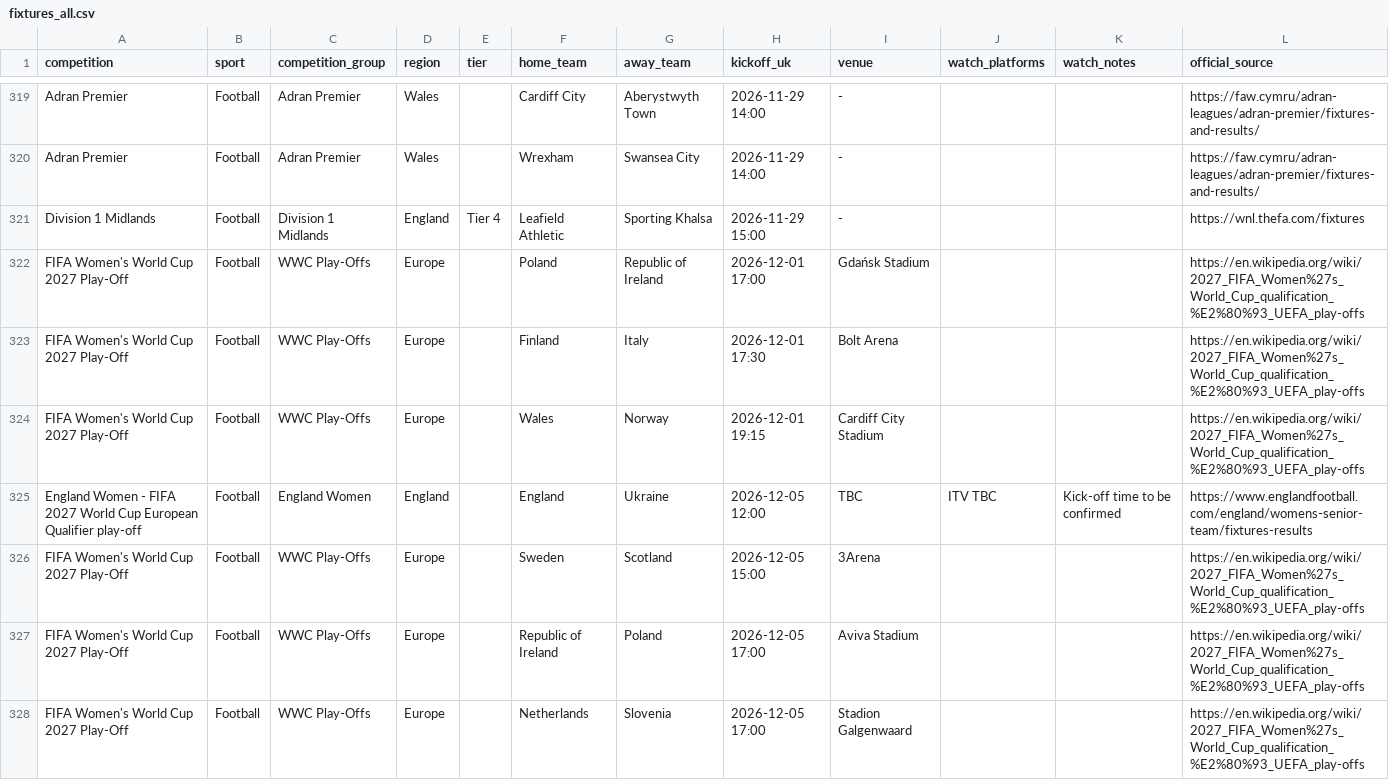
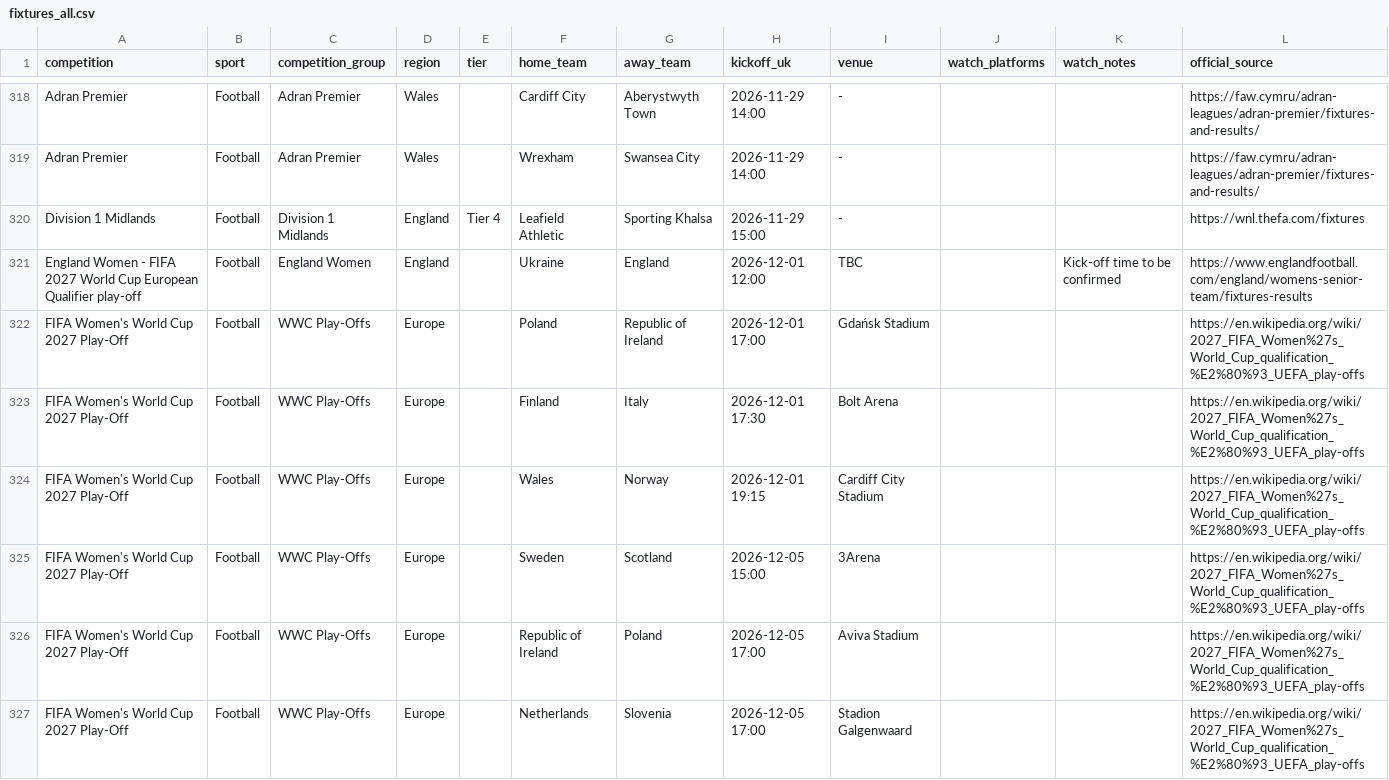
Before and after one commit to claremcewen/football-fixture-app-clean, a CSV file: data/fixtures_all.csv, drawn as a sheet; only a part is shown, gaps mark what is left out; the diff covers the shown part only.

```diff
--- a/data/fixtures_all.csv
+++ b/data/fixtures_all.csv
@@ -321,2 +320,3 @@ Adran Premier,Football,Adran Premier,Wales,,Wrexham,Swansea City,2026-11-29 14:0
 Division 1 Midlands,Football,Division 1 Midlands,England,Tier 4,Leafield Athletic,Sporting Khalsa,2026-11-29 15:00,-,,,https://wnl.thefa.com/fixtures
+England Women - FIFA 2027 World Cup European Qualifier play-off,Football,England Women,England,,Ukraine,England,2026-12-01 12:00,TBC,,Kick-off time to be confirmed,https://www.englandfootball.com/england/womens-senior-team/fixtures-results
 FIFA Women's World Cup 2027 Play-Off,Football,WWC Play-Offs,Europe,,Poland,Republic of Ireland,2026-12-01 17:00,Gdańsk Stadium,,,https://en.wikipedia.org/wiki/2027_FIFA_Women%27s_World_Cup_qualification_%E2%80%93_UEFA_play-offs
@@ -324,3 +324,2 @@ FIFA Women's World Cup 2027 Play-Off,Football,WWC Play-Offs,Europe,,Finland,Ital
 FIFA Women's World Cup 2027 Play-Off,Football,WWC Play-Offs,Europe,,Wales,Norway,2026-12-01 19:15,Cardiff City Stadium,,,https://en.wikipedia.org/wiki/2027_FIFA_Women%27s_World_Cup_qualification_%E2%80%93_UEFA_play-offs
-England Women - FIFA 2027 World Cup European Qualifier play-off,Football,England Women,England,,England,Ukraine,2026-12-05 12:00,TBC,ITV TBC,Kick-off time to be confirmed,https://www.englandfootball.com/england/womens-senior-team/fixtures-results
 FIFA Women's World Cup 2027 Play-Off,Football,WWC Play-Offs,Europe,,Sweden,Scotland,2026-12-05 15:00,3Arena,,,https://en.wikipedia.org/wiki/2027_FIFA_Women%27s_World_Cup_qualification_%E2%80%93_UEFA_play-offs
```
Also changed, not shown: 1 added row, 1 removed row and 1 edited cell elsewhere in this file, 1 other file.
